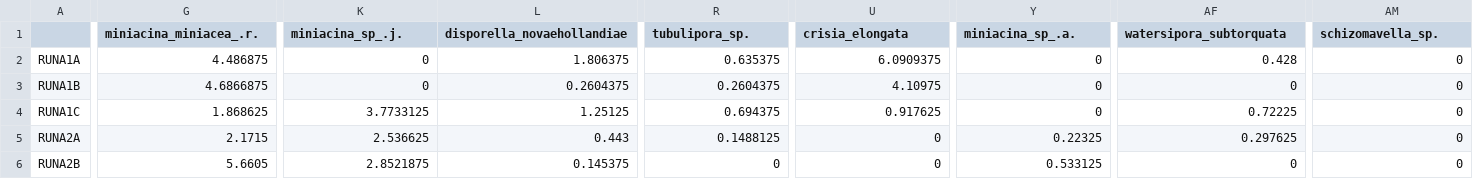
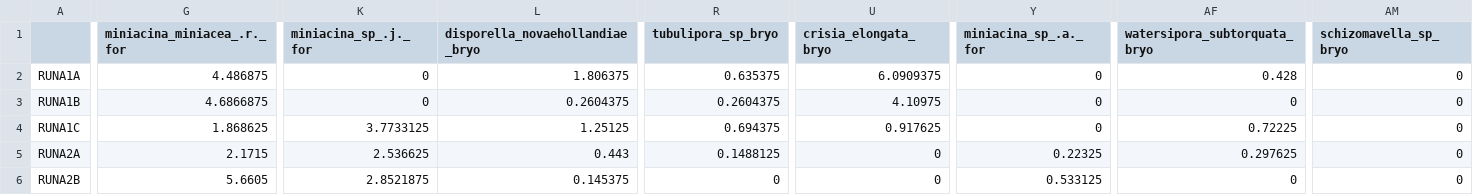
Before and after one commit to BaptisteFrattini/Clustering, a CSV file: data/derived-data/dat_red_99.csv, drawn as a sheet; only a part is shown, gaps mark what is left out; the diff covers the shown part only; the diff names each change by its address in the sheet, - before the commit and + after, or states it on an @@ line.

```diff
--- a/data/derived-data/dat_red_99.csv
+++ b/data/derived-data/dat_red_99.csv
-G1: miniacina_miniacea_.r.
+G1: miniacina_miniacea_.r._for
-K1: miniacina_sp_.j.
+K1: miniacina_sp_.j._for
-L1: disporella_novaehollandiae
+L1: disporella_novaehollandiae_bryo
-R1: tubulipora_sp.
+R1: tubulipora_sp_bryo
-U1: crisia_elongata
+U1: crisia_elongata_bryo
-Y1: miniacina_sp_.a.
+Y1: miniacina_sp_.a._for
-AF1: watersipora_subtorquata
+AF1: watersipora_subtorquata_bryo
-AM1: schizomavella_sp.
+AM1: schizomavella_sp_bryo
```
Also changed, not shown: 4 edited cells elsewhere in this file, data/derived-data/dat99.csv, data/derived-data/data_RUNA.csv, 10 other files.
